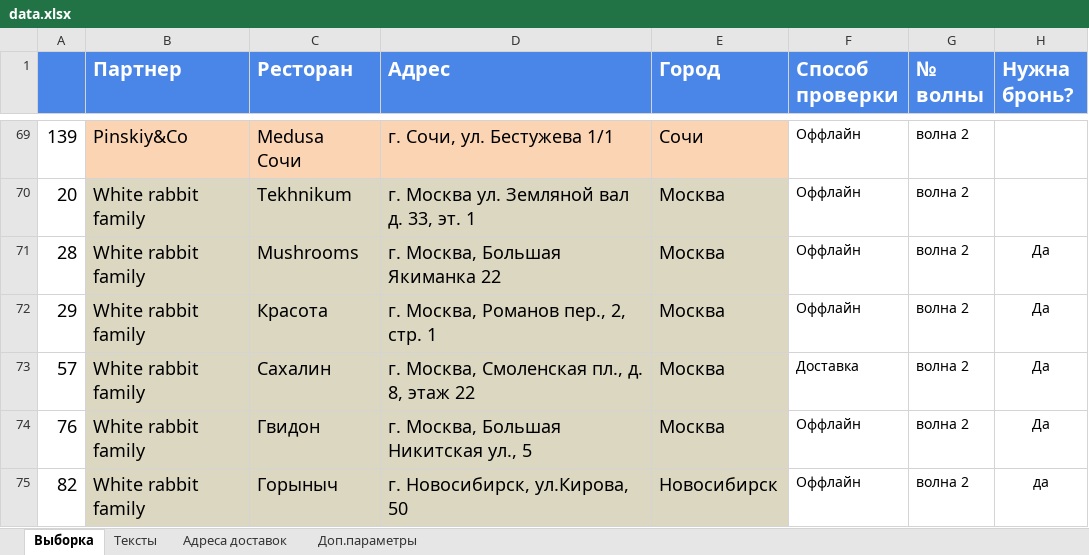
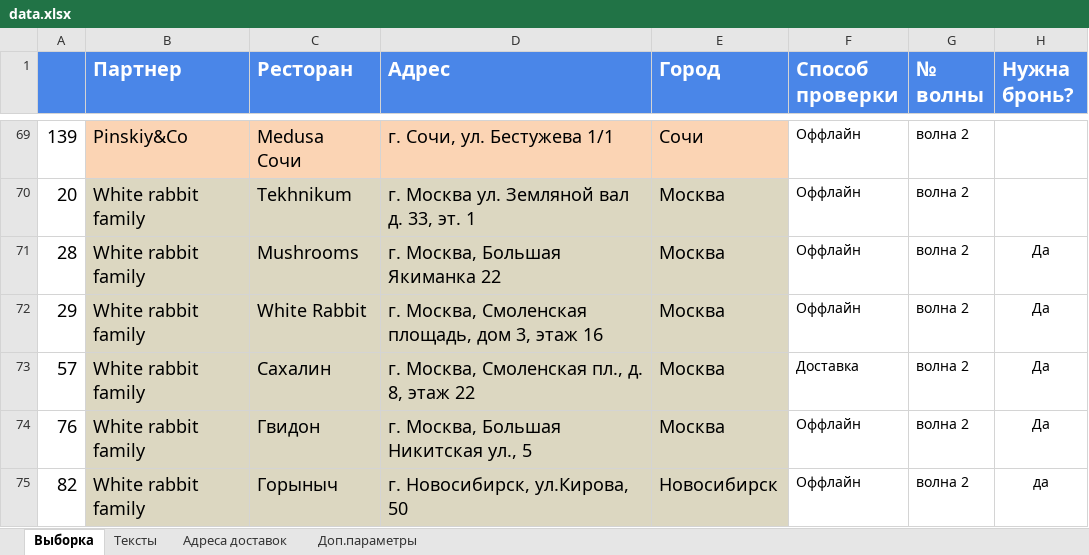
Before and after one commit to crowdtesting-ru/MS051125, an Excel workbook: data.xlsx, sheet Выборка, drawn as a sheet; only a part is shown, gaps mark what is left out; values as stored, in another font and other column widths than the file's, no borders; charts and pictures and conditional formats not drawn; the diff names each change by its address in the sheet, - before the commit and + after, or states it on an @@ line.

Commit message:
Add files via upload

```diff
--- a/data.xlsx (sheet Выборка)
+++ b/data.xlsx (sheet Выборка)
-C72 (Ресторан): Красота
+C72 (Ресторан): White Rabbit
-D72 (Адрес): г. Москва, Романов пер., 2, стр. 1
+D72 (Адрес): г. Москва, Смоленская площадь, дом 3, этаж 16
```
